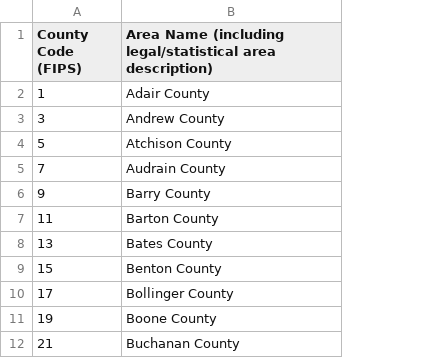
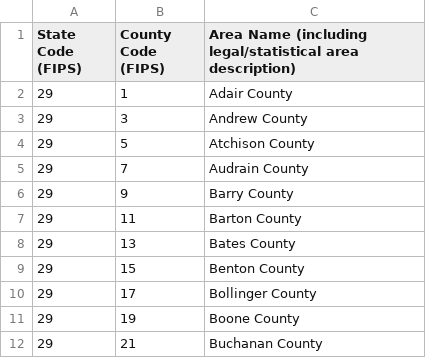
Before and after one commit to ruppeld/Covid_Missouri, a CSV file: Data_Cleaning/mo_fips.csv, drawn as a sheet; only a part is shown; the diff names each change by its address in the sheet, - before the commit and + after, or states it on an @@ line.

```diff
--- a/Data_Cleaning/mo_fips.csv
+++ b/Data_Cleaning/mo_fips.csv
+column A (State Code (FIPS)), rows 2-12: all 29
```
Also changed, not shown: 1 other file.
